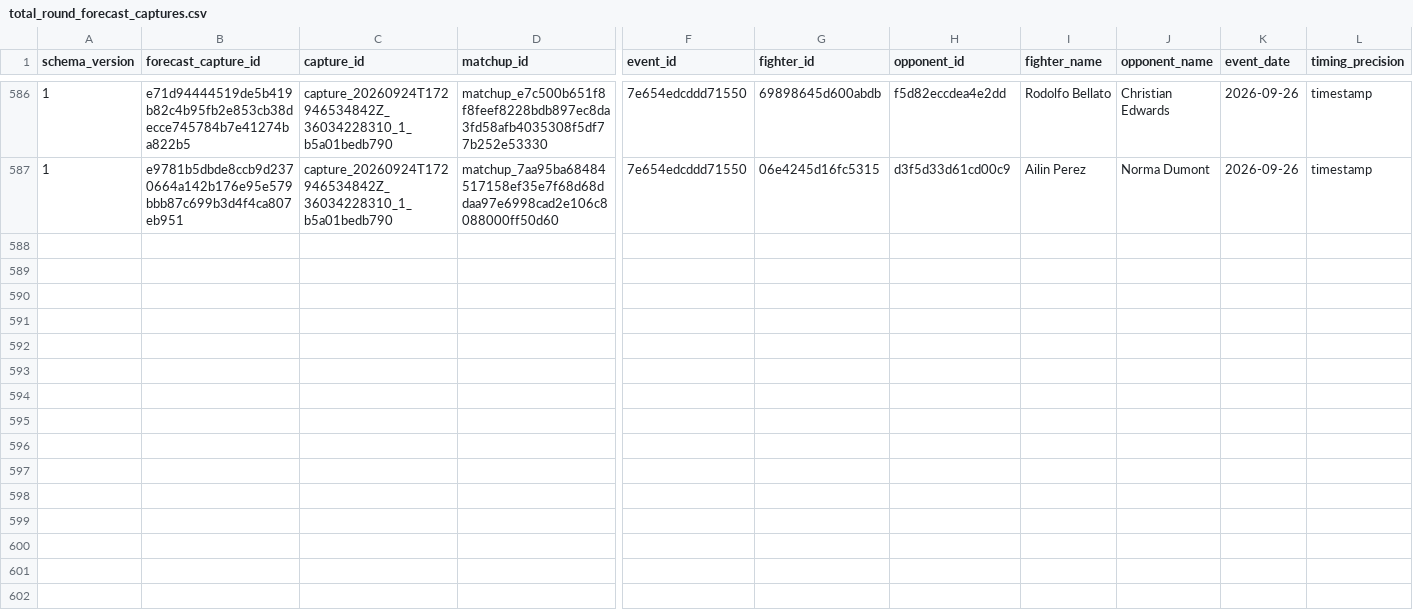
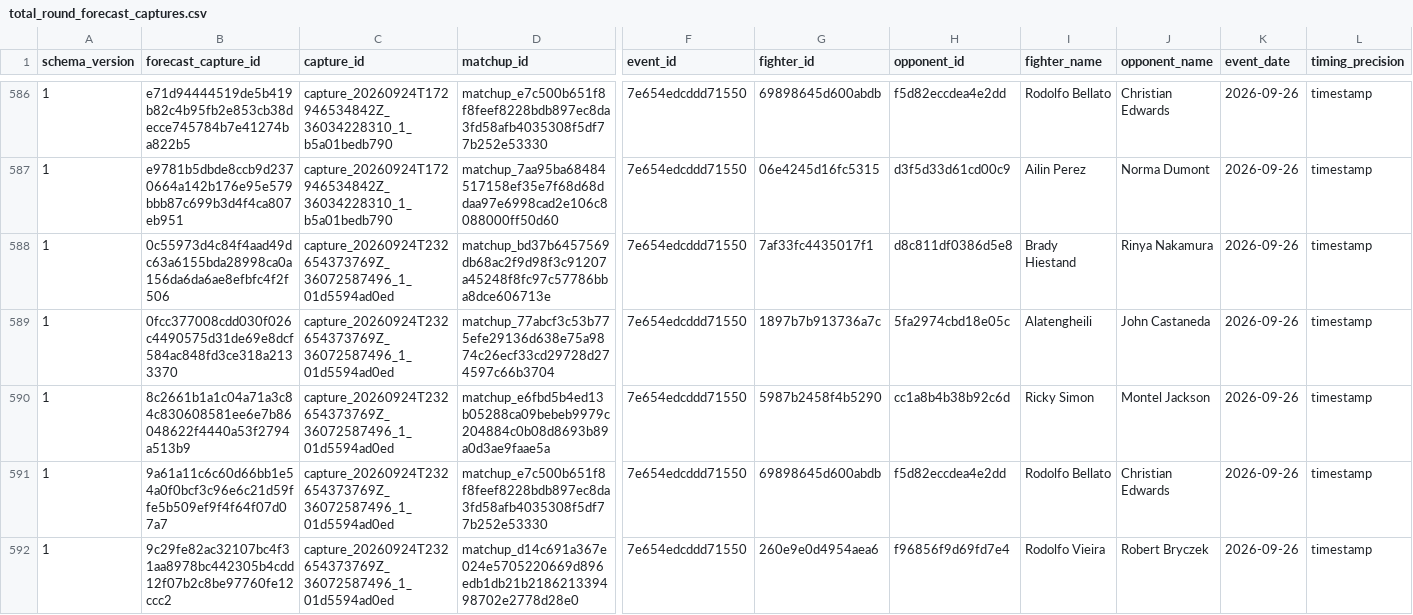
Before and after one commit to alexchandler100/UFC_Prediction_2022, a CSV file: src/content/data/market/total_round_forecast_captures.csv, drawn as a sheet; only a part is shown, gaps mark what is left out; rows hold the shown columns only; the diff covers the shown part only; the diff names each change by its address in the sheet, - before the commit and + after, or states it on an @@ line.

```diff
--- a/src/content/data/market/total_round_forecast_captures.csv
+++ b/src/content/data/market/total_round_forecast_captures.csv
+row 588: 1 | 0c55973d4c84f4aad49dc63a6155bda28998ca0a156da6da6ae8efbfc4f2f506 | capture_20260924T232654373769Z_36072587496_1_01d5594ad0ed | matchup_bd37b6457569db68ac2f9d98f3c91207a45248f8fc97c57786bba8dce606713e | 7e654edcddd71550 | 7af33fc4435017f1 | d8c811df0386d5e8 | Brady Hiestand | Rinya Nakamura | 2026-09-26 | timestamp
+row 589: 1 | 0fcc377008cdd030f026c4490575d31de69e8dcf584ac848fd3ce318a2133370 | capture_20260924T232654373769Z_36072587496_1_01d5594ad0ed | matchup_77abcf3c53b775efe29136d638e75a9874c26ecf33cd29728d274597c66b3704 | 7e654edcddd71550 | 1897b7b913736a7c | 5fa2974cbd18e05c | Alatengheili | John Castaneda | 2026-09-26 | timestamp
+row 590: 1 | 8c2661b1a1c04a71a3c84c830608581ee6e7b86048622f4440a53f2794a513b9 | capture_20260924T232654373769Z_36072587496_1_01d5594ad0ed | matchup_e6fbd5b4ed13b05288ca09bebeb9979c204884c0b08d8693b89a0d3ae9faae5a | 7e654edcddd71550 | 5987b2458f4b5290 | cc1a8b4b38b92c6d | Ricky Simon | Montel Jackson | 2026-09-26 | timestamp
+row 591: 1 | 9a61a11c6c60d66bb1e54a0f0bcf3c96e6c21d59ffe5b509ef9f4f64f07d07a7 | capture_20260924T232654373769Z_36072587496_1_01d5594ad0ed | matchup_e7c500b651f8f8feef8228bdb897ec8da3fd58afb4035308f5df77b252e53330 | 7e654edcddd71550 | 69898645d600abdb | f5d82eccdea4e2dd | Rodolfo Bellato | Christian Edwards | 2026-09-26 | timestamp
+row 592: 1 | 9c29fe82ac32107bc4f31aa8978bc442305b4cdd12f07b2c8be97760fe12ccc2 | capture_20260924T232654373769Z_36072587496_1_01d5594ad0ed | matchup_d14c691a367e024e5705220669d896edb1db21b218621339498702e2778d28e0 | 7e654edcddd71550 | 260e9e0d4954aea6 | f96856f9d69fd7e4 | Rodolfo Vieira | Robert Bryczek | 2026-09-26 | timestamp
```
Also changed, not shown: 4 added rows elsewhere in this file, src/content/data/market/forecast_captures.csv, 20 other files.
